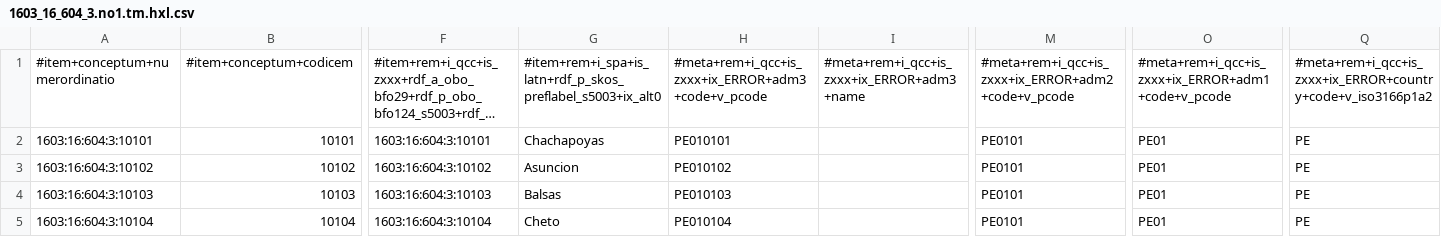
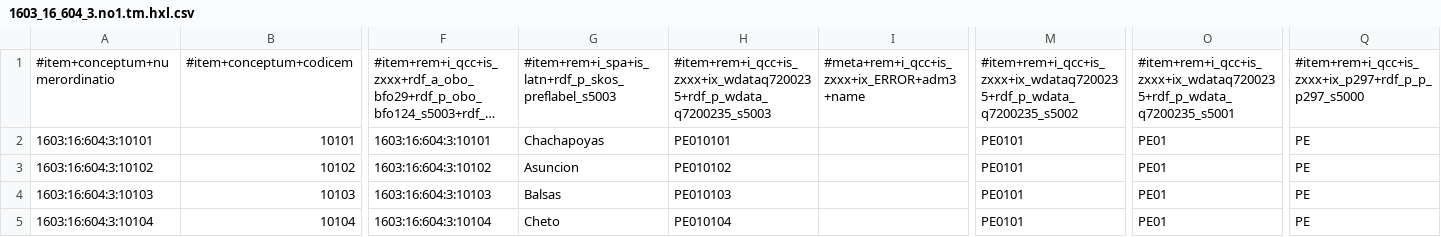
Before and after one commit to MDCIII/1603_16_604, a CSV file: 1603/16/604/3/1603_16_604_3.no1.tm.hxl.csv, drawn as a sheet; only a part is shown, gaps mark what is left out; long unchanged cells end in …; the diff names each change by its address in the sheet, - before the commit and + after, or states it on an @@ line.

```diff
--- a/1603/16/604/3/1603_16_604_3.no1.tm.hxl.csv
+++ b/1603/16/604/3/1603_16_604_3.no1.tm.hxl.csv
-G1: #item+rem+i_spa+is_latn+rdf_p_skos_preflabel_s5003+ix_alt0
+G1: #item+rem+i_spa+is_latn+rdf_p_skos_preflabel_s5003
-H1: #meta+rem+i_qcc+is_zxxx+ix_ERROR+adm3+code+v_pcode
+H1: #item+rem+i_qcc+is_zxxx+ix_wdataq7200235+rdf_p_wdata_q7200235_s5003
-M1: #meta+rem+i_qcc+is_zxxx+ix_ERROR+adm2+code+v_pcode
+M1: #item+rem+i_qcc+is_zxxx+ix_wdataq7200235+rdf_p_wdata_q7200235_s5002
-O1: #meta+rem+i_qcc+is_zxxx+ix_ERROR+adm1+code+v_pcode
+O1: #item+rem+i_qcc+is_zxxx+ix_wdataq7200235+rdf_p_wdata_q7200235_s5001
-Q1: #meta+rem+i_qcc+is_zxxx+ix_ERROR+country+code+v_iso3166p1a2
+Q1: #item+rem+i_qcc+is_zxxx+ix_p297+rdf_p_p_p297_s5000
```
Also changed, not shown: 1603/16/604/0/1603_16_604_0.no1.tm.hxl.csv, 1603/16/604/1/1603_16_604_1.no1.tm.hxl.csv, 18 other files.
